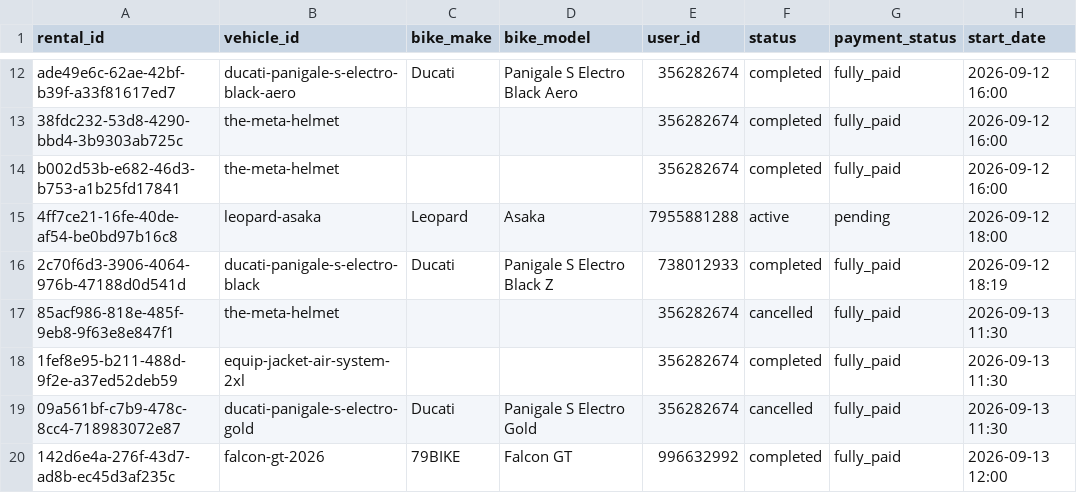
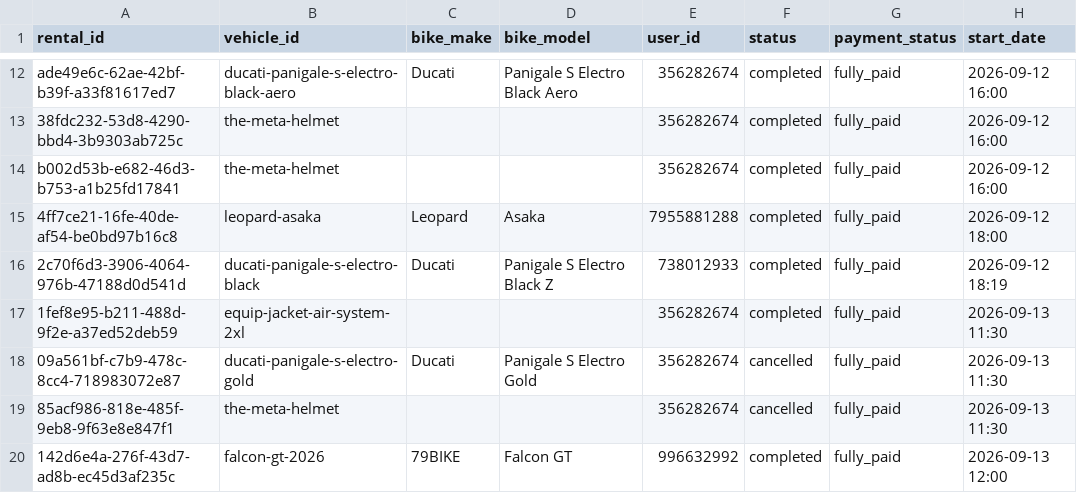
Before and after one commit to salavey13/carTest, a CSV file: public/docs/autoreply/vip-bike-rentals.csv, drawn as a sheet; only a part is shown, gaps mark what is left out; the diff names each change by its address in the sheet, - before the commit and + after, or states it on an @@ line.

Commit message:
chore(rentals): regenerate active rentals CSV from Supabase

```diff
--- a/public/docs/autoreply/vip-bike-rentals.csv
+++ b/public/docs/autoreply/vip-bike-rentals.csv
-F15 (status): active
+F15 (status): completed
-G15 (payment_status): pending
+G15 (payment_status): fully_paid
@@ row 17 moved to row 19: 85acf986-818e-485f-9eb8-9f63e8e847f1 @@
```
